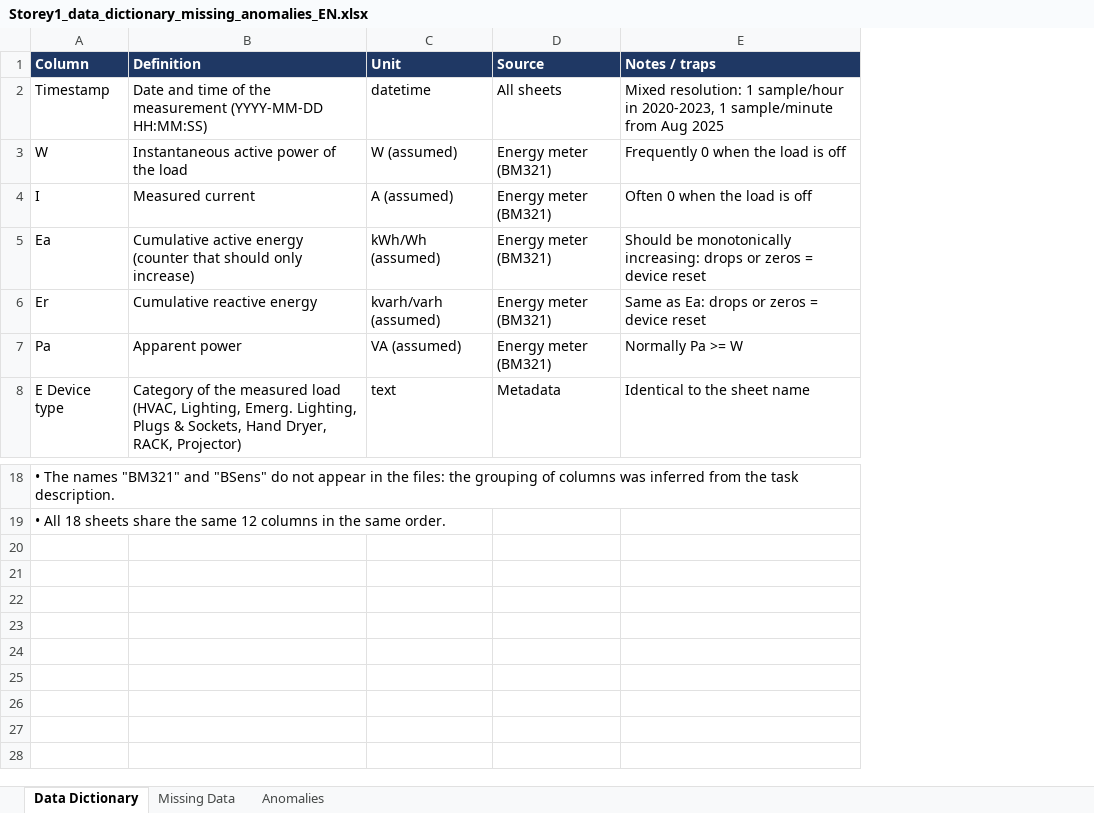
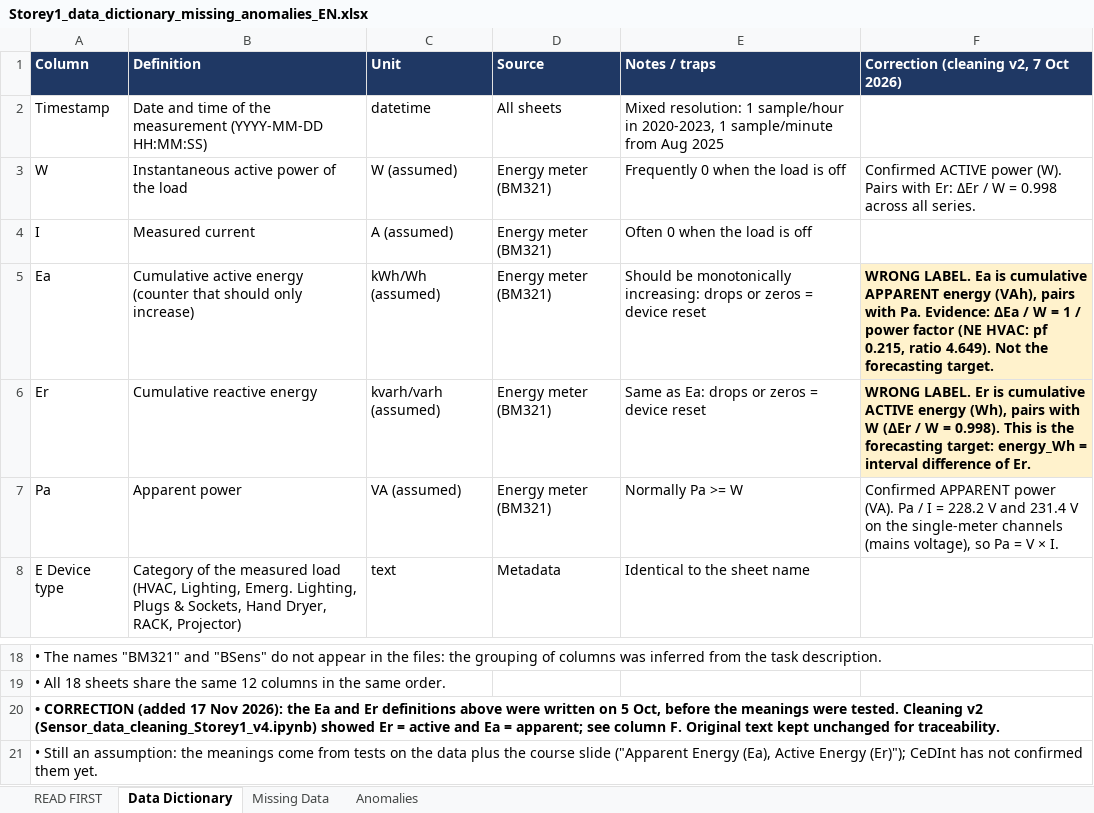
Before and after one commit to TBDA-Classes/2026G2, an Excel workbook: Storey1_data_dictionary_missing_anomalies_EN.xlsx, sheet Data Dictionary, drawn as a sheet; only a part is shown, gaps mark what is left out; values as stored, in another font and other column widths than the file's, no borders; the diff names each change by its address in the sheet, - before the commit and + after, or states it on an @@ line.

Commit message:
Data cleaning checks: flagged sensors impact, energy source vs error, dictionary Ea/Er fix

```diff
--- a/Storey1_data_dictionary_missing_anomalies_EN.xlsx (sheet Data Dictionary)
+++ b/Storey1_data_dictionary_missing_anomalies_EN.xlsx (sheet Data Dictionary)
+sheet tab: READ FIRST
+column F, rows 1-7: Correction (cleaning v2, 7 Oct 2026) |  | Confirmed ACTIVE power (W). Pairs with Er: ΔEr / W = 0.998 across all series. |  | WRONG LABEL. Ea is cumulative APPARENT energy (VAh), pairs with Pa. Evidence: ΔEa / W = 1 / power factor (NE HVAC: pf 0.215, ratio 4.649). Not the forecasting target. | WRONG LABEL. Er is cumulative ACTIVE energy (Wh), pairs with W (ΔEr / W = 0.998). This is the forecasting target: energy_Wh = interval difference of Er. | Confirmed APPARENT power (VA). Pa / I = 228.2 V and 231.4 V on the single-meter channels (mains voltage), so Pa = V × I.
+row 20: • CORRECTION (added 17 Nov 2026): the Ea and Er definitions above were written on 5 Oct, before the meanings were tested. Cleaning v2 (Sensor_data_cleaning_Storey1_v4.ipynb) showed Er = active and Ea = apparent; see column F. Original text kept unchanged for traceability.
+row 21: • Still an assumption: the meanings come from tests on the data plus the course slide ("Apparent Energy (Ea), Active Energy (Er)"); CeDInt has not confirmed them yet.
```
Also changed, not shown: 6 other files.
